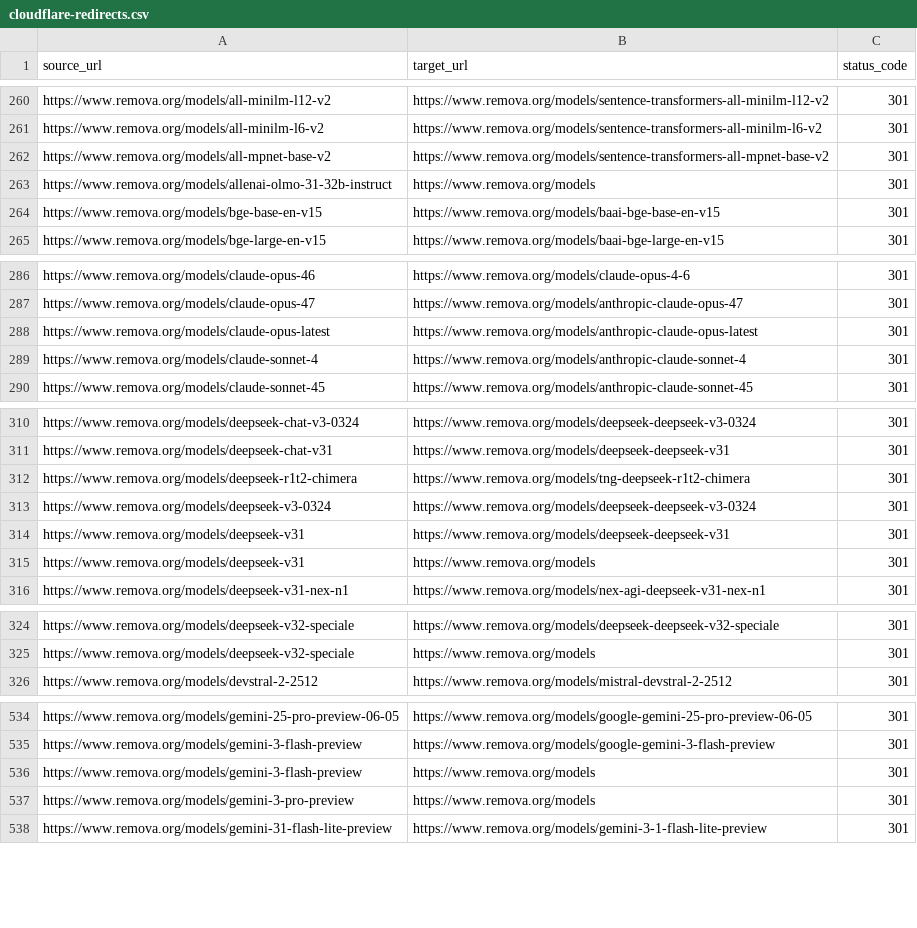
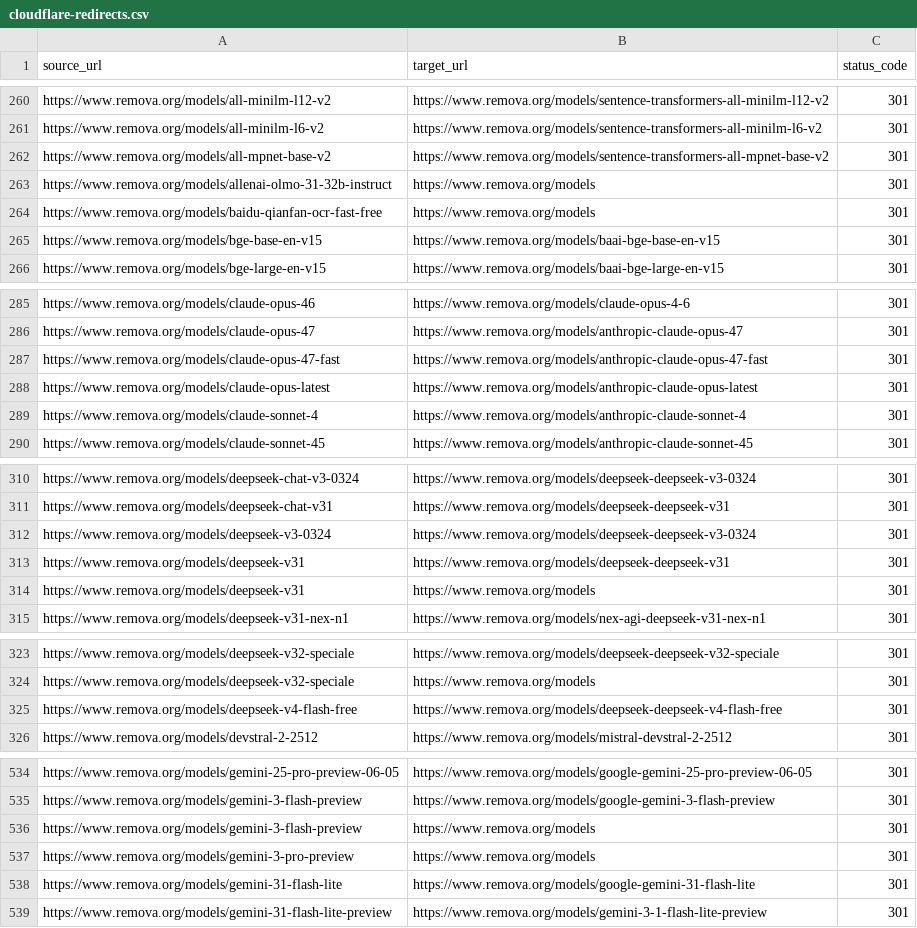
Before and after one commit to omaycompany/remova-marketing, a CSV file: docs/cloudflare-redirects.csv, drawn as a sheet; only a part is shown, gaps mark what is left out; removed rows and columns are numbered as before the commit, all else as after; the diff covers the shown part only; the diff names each change by its address in the sheet, - before the commit and + after, or states it on an @@ line.

Commit message:
Refresh OpenRouter model catalog and landing data

```diff
--- a/docs/cloudflare-redirects.csv
+++ b/docs/cloudflare-redirects.csv
+row 264: https://www.remova.org/models/baidu-qianfan-ocr-fast-free | https://www.remova.org/models | 301
+row 287: https://www.remova.org/models/claude-opus-47-fast | https://www.remova.org/models/anthropic-claude-opus-47-fast | 301
-row 312: https://www.remova.org/models/deepseek-r1t2-chimera | https://www.remova.org/models/tng-deepseek-r1t2-chimera | 301
+row 325: https://www.remova.org/models/deepseek-v4-flash-free | https://www.remova.org/models/deepseek-deepseek-v4-flash-free | 301
+row 538: https://www.remova.org/models/gemini-31-flash-lite | https://www.remova.org/models/google-gemini-31-flash-lite | 301
```
Also changed, not shown: 18 added rows, 16 removed rows and 6 edited cells elsewhere in this file, 2 other files.
